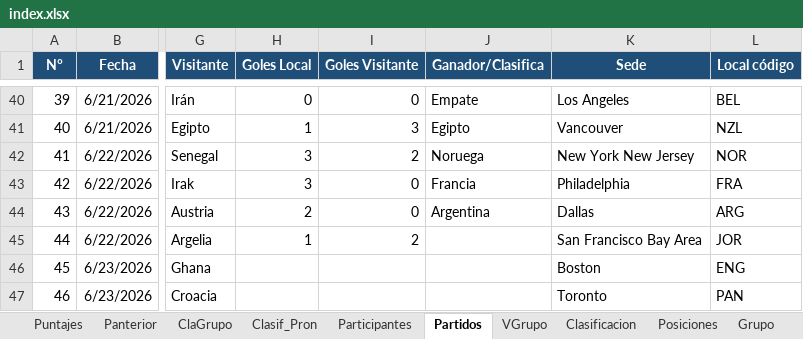
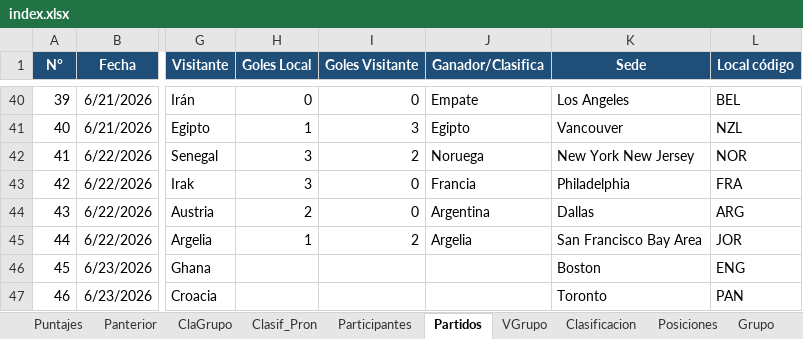
Before and after one commit to jecepa/polla, an Excel workbook: index.xlsx, sheet Partidos, drawn as a sheet; only a part is shown, gaps mark what is left out; values as stored, in another font and other column widths than the file's, no borders; the diff names each change by its address in the sheet, - before the commit and + after, or states it on an @@ line.

```diff
--- a/index.xlsx (sheet Partidos)
+++ b/index.xlsx (sheet Partidos)
-J45 (Ganador/Clasifica): (empty)
+J45 (Ganador/Clasifica): Argelia
```
Also changed, not shown: sheet Puntajes, sheet Panterior, sheet VGrupo, sheet Grupo, formulas that keep their value, 7 other files.
